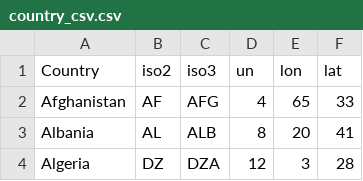
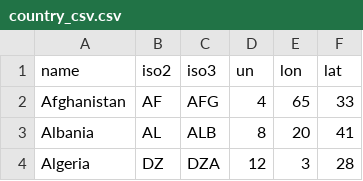
Before and after one commit to Sennerkarl/Sennerkarl, a CSV file: country_csv.csv, drawn as a sheet; only a part is shown.

Commit message:
country should work

```diff
--- a/country_csv.csv
+++ b/country_csv.csv
@@ -1,2 +1,2 @@
-Country,iso2,iso3,un,lon,lat
+name,iso2,iso3,un,lon,lat
 Afghanistan,AF,AFG,4,65,33
```
Also changed, not shown: 4 other files.
